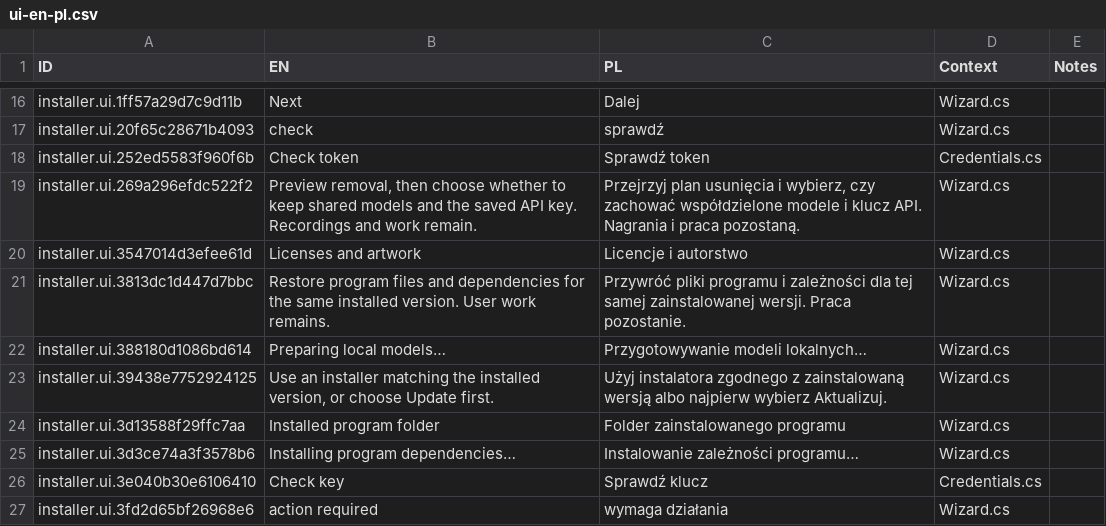
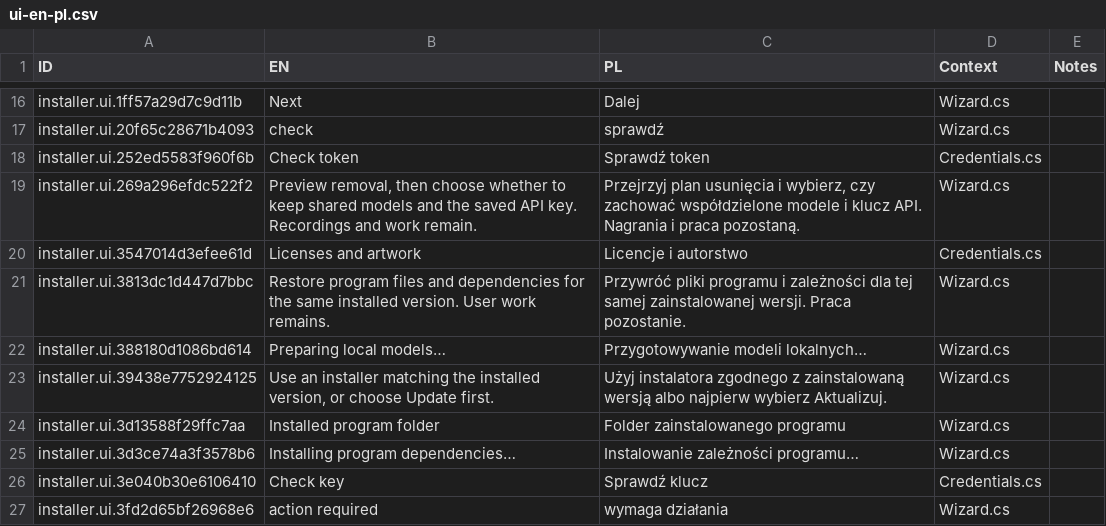
Before and after one commit to Polikles/ewp-transcripts, a CSV file: installer/ui-en-pl.csv, drawn as a sheet; only a part is shown, gaps mark what is left out.

Commit message:
fix(installer): keep artwork links in credential and help windows

```diff
--- a/installer/ui-en-pl.csv
+++ b/installer/ui-en-pl.csv
@@ -19,3 +19,3 @@ installer.ui.252ed5583f960f6b,Check token,Sprawdź token,Credentials.cs,
 installer.ui.269a296efdc522f2,"Preview removal, then choose whether to keep shared models and the saved API key. Recordings and work remain.","Przejrzyj plan usunięcia i wybierz, czy zachować współdzielone modele i klucz API. Nagrania i praca pozostaną.",Wizard.cs,
-installer.ui.3547014d3efee61d,Licenses and artwork,Licencje i autorstwo,Wizard.cs,
+installer.ui.3547014d3efee61d,Licenses and artwork,Licencje i autorstwo,Credentials.cs,
 installer.ui.3813dc1d447d7bbc,Restore program files and dependencies for the same installed version. User work remains.,Przywróć pliki programu i zależności dla tej samej zainstalowanej wersji. Praca pozostanie.,Wizard.cs,
```
Also changed, not shown: 5 other files.
